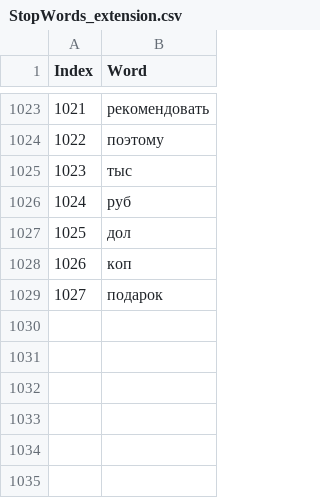
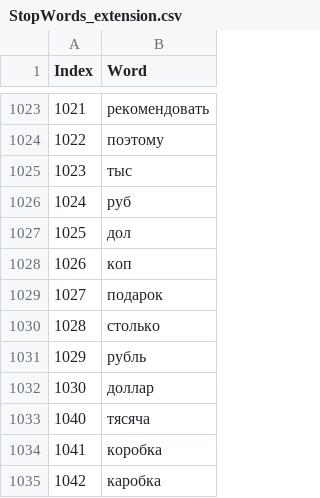
Before and after one commit to SvetlanaY/Wildberries_bot, a CSV file: StopWords_extension.csv, drawn as a sheet; only a part is shown, gaps mark what is left out; the diff names each change by its address in the sheet, - before the commit and + after, or states it on an @@ line.

```diff
--- a/StopWords_extension.csv
+++ b/StopWords_extension.csv
+row 1030: 1028 | столько
+row 1031: 1029 | рубль
+row 1032: 1030 | доллар
+row 1033: 1040 | тясяча
+row 1034: 1041 | коробка
+row 1035: 1042 | каробка
```
Also changed, not shown: 2 other files.
